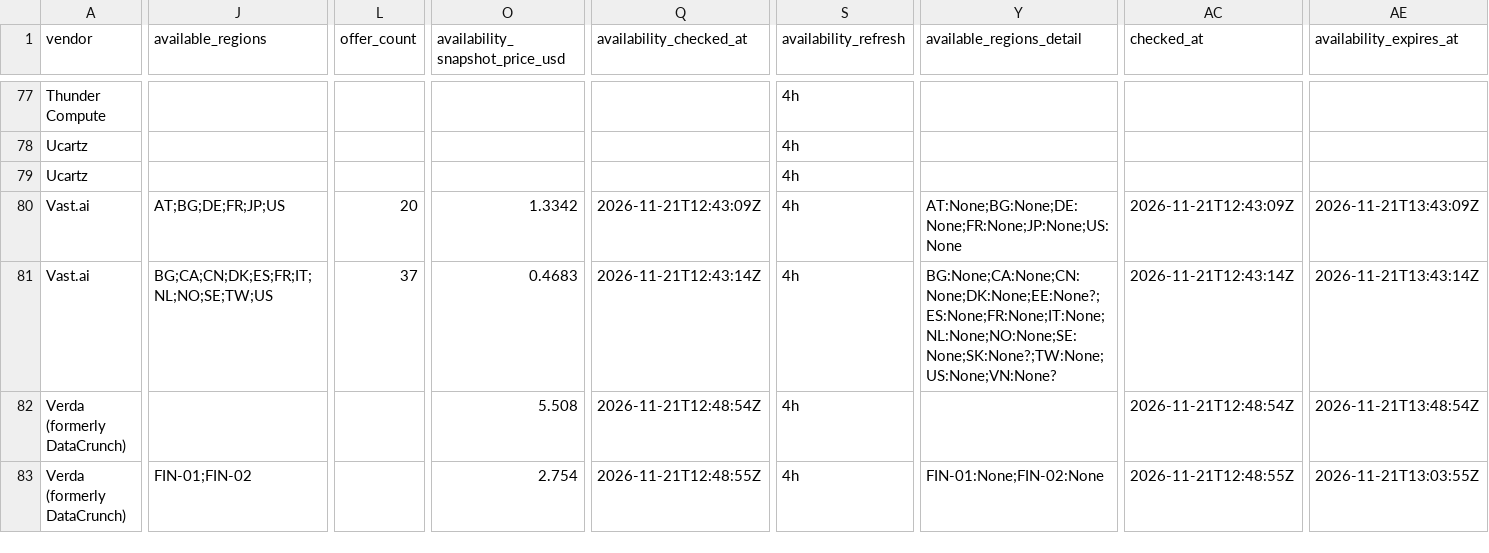
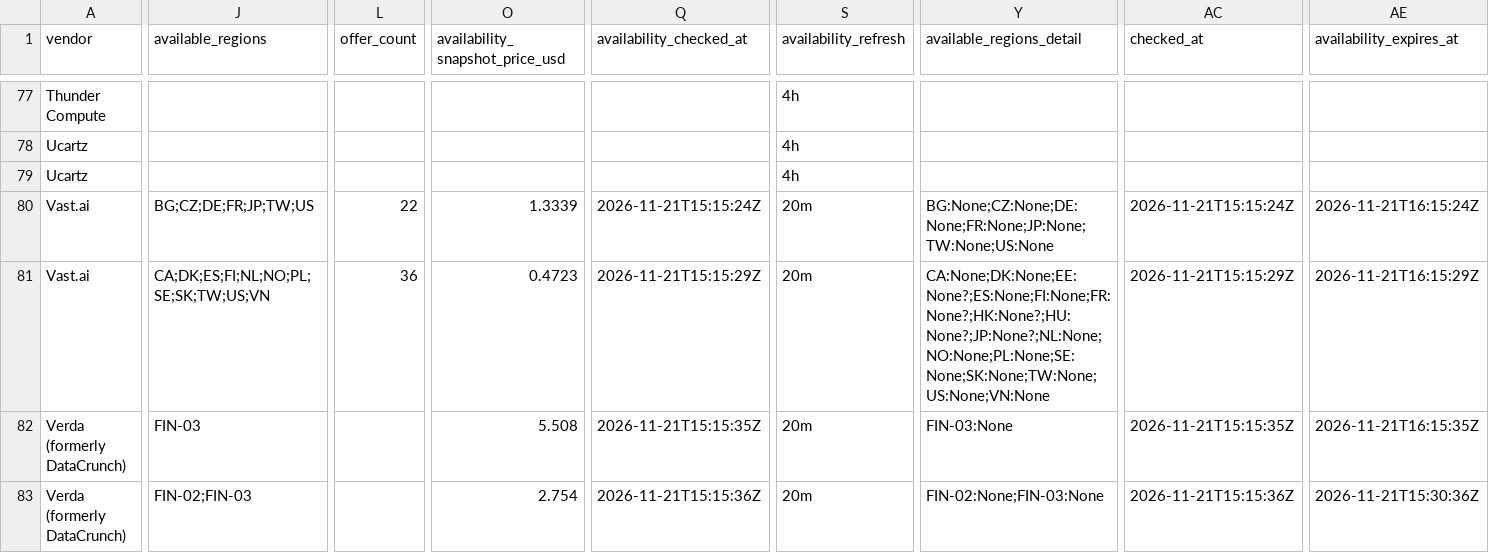
Before and after one commit to connormatthewdouglas/agent-work-stack-deals, a CSV file: latest/feed_enriched_v2_latest.csv, drawn as a sheet; only a part is shown, gaps mark what is left out; the diff covers the shown part only; the diff names each change by its address in the sheet, - before the commit and + after, or states it on an @@ line.

```diff
--- a/latest/feed_enriched_v2_latest.csv
+++ b/latest/feed_enriched_v2_latest.csv
-J80 (available_regions): AT;BG;DE;FR;JP;US
+J80 (available_regions): BG;CZ;DE;FR;JP;TW;US
-L80 (offer_count): 20
+L80 (offer_count): 22
-O80 (availability_snapshot_price_usd): 1.3342
+O80 (availability_snapshot_price_usd): 1.3339
-Q80 (availability_checked_at): 2026-11-21T12:43:09Z
+Q80 (availability_checked_at): 2026-11-21T15:15:24Z
-S80:S83 (availability_refresh): 4h
+S80:S83 (availability_refresh): 20m
-Y80 (available_regions_detail): AT:None;BG:None;DE:None;FR:None;JP:None;US:None
+Y80 (available_regions_detail): BG:None;CZ:None;DE:None;FR:None;JP:None;TW:None;US:None
-AC80 (checked_at): 2026-11-21T12:43:09Z
+AC80 (checked_at): 2026-11-21T15:15:24Z
-AE80 (availability_expires_at): 2026-11-21T13:43:09Z
+AE80 (availability_expires_at): 2026-11-21T16:15:24Z
-J81 (available_regions): BG;CA;CN;DK;ES;FR;IT;NL;NO;SE;TW;US
+J81 (available_regions): CA;DK;ES;FI;NL;NO;PL;SE;SK;TW;US;VN
-L81 (offer_count): 37
+L81 (offer_count): 36
-O81 (availability_snapshot_price_usd): 0.4683
+O81 (availability_snapshot_price_usd): 0.4723
-Q81 (availability_checked_at): 2026-11-21T12:43:14Z
+Q81 (availability_checked_at): 2026-11-21T15:15:29Z
-Y81 (available_regions_detail): BG:None;CA:None;CN:None;DK:None;EE:None?;ES:None;FR:None;IT:None;NL:None;NO:None;SE:None;SK:None?;TW:None;US:None;VN:None?
+Y81 (available_regions_detail): CA:None;DK:None;EE:None?;ES:None;FI:None;FR:None?;HK:None?;HU:None?;JP:None?;NL:None;NO:None;PL:None;SE:None;SK:None;TW:None;US:None;VN:None
-AC81 (checked_at): 2026-11-21T12:43:14Z
+AC81 (checked_at): 2026-11-21T15:15:29Z
-AE81 (availability_expires_at): 2026-11-21T13:43:14Z
+AE81 (availability_expires_at): 2026-11-21T16:15:29Z
-J82 (available_regions): (empty)
+J82 (available_regions): FIN-03
-Q82 (availability_checked_at): 2026-11-21T12:48:54Z
+Q82 (availability_checked_at): 2026-11-21T15:15:35Z
-Y82 (available_regions_detail): (empty)
+Y82 (available_regions_detail): FIN-03:None
-AC82 (checked_at): 2026-11-21T12:48:54Z
+AC82 (checked_at): 2026-11-21T15:15:35Z
-AE82 (availability_expires_at): 2026-11-21T13:48:54Z
+AE82 (availability_expires_at): 2026-11-21T16:15:35Z
-J83 (available_regions): FIN-01;FIN-02
+J83 (available_regions): FIN-02;FIN-03
-Q83 (availability_checked_at): 2026-11-21T12:48:55Z
+Q83 (availability_checked_at): 2026-11-21T15:15:36Z
-Y83 (available_regions_detail): FIN-01:None;FIN-02:None
+Y83 (available_regions_detail): FIN-02:None;FIN-03:None
-AC83 (checked_at): 2026-11-21T12:48:55Z
+AC83 (checked_at): 2026-11-21T15:15:36Z
-AE83 (availability_expires_at): 2026-11-21T13:03:55Z
+AE83 (availability_expires_at): 2026-11-21T15:30:36Z
```
Also changed, not shown: 157 edited cells elsewhere in this file, latest/availability_v2_latest.csv, 4 other files.
